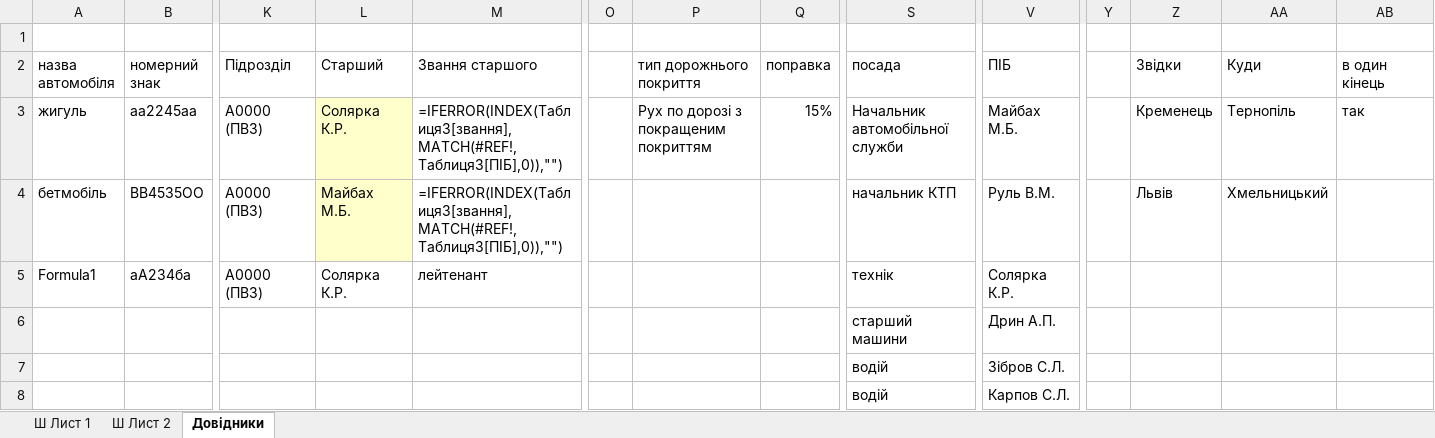
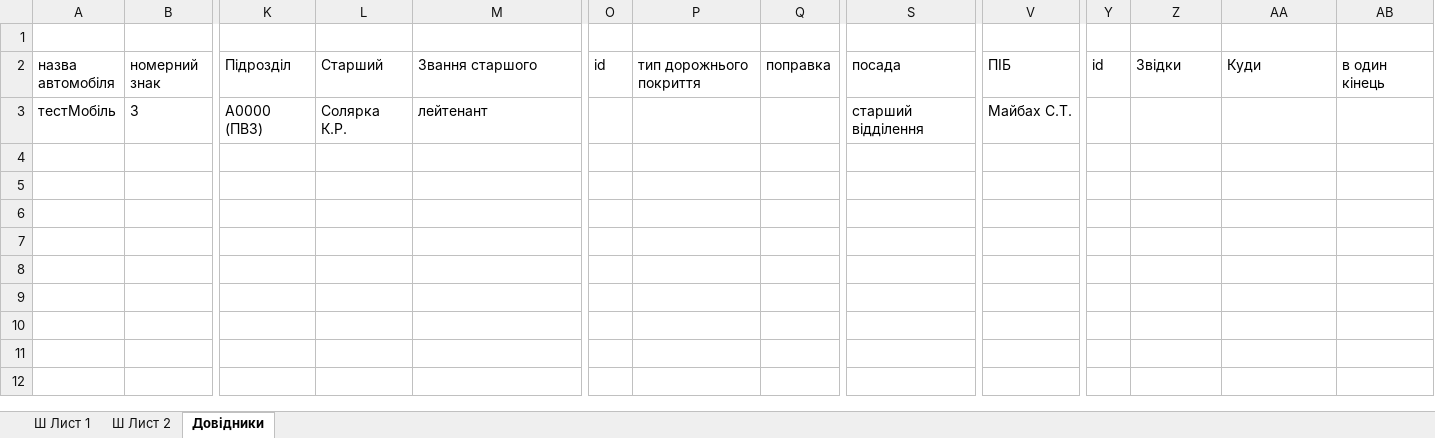
Before and after one commit to mikhail2574/project-road-map, an Excel workbook: src/backend/fileStorage/excel/roadXS.xlsx, sheet Довідники, drawn as a sheet; only a part is shown, gaps mark what is left out; values as stored, in another font and other column widths than the file's, no borders; formulas without a stored value are shown as written; table styles not drawn; removed rows and columns are numbered as before the commit, all else as after; rows hold the shown columns only; the diff names each change by its address in the sheet, - before the commit and + after, or states it on an @@ line.

```diff
--- a/src/backend/fileStorage/excel/roadXS.xlsx (sheet Довідники)
+++ b/src/backend/fileStorage/excel/roadXS.xlsx (sheet Довідники)
-O2: (empty)
+O2: id
-Y2: (empty)
+Y2: id
-row 3: жигуль | аа2245аа | А0000 (ПВЗ) | Солярка К.Р. | =IFERROR(INDEX(Таблиця3[звання],MATCH(#REF!,Таблиця3[ПІБ],0)),"") |  | Рух по дорозі з покращеним покриттям | 15% | Начальник автомобільної служби | Майбах М.Б. |  | Кременець | Тернопіль | так
-row 4: бетмобіль | ВВ4535ОО | А0000 (ПВЗ) | Майбах М.Б. | =IFERROR(INDEX(Таблиця3[звання],MATCH(#REF!,Таблиця3[ПІБ],0)),"") |  |  |  | начальник КТП | Руль В.М. |  | Львів | Хмельницький
-row 5: Formula1 | аА234ба | А0000 (ПВЗ) | Солярка К.Р. | лейтенант |  |  |  | технік | Солярка К.Р.
-row 6:  |  |  |  |  |  |  |  | старший машини | Дрин А.П.
-row 7:  |  |  |  |  |  |  |  | водій | Зібров С.Л.
-row 8:  |  |  |  |  |  |  |  | водій | Карпов С.Л.
+row 3: тестМобіль | 3 | А0000 (ПВЗ) | Солярка К.Р. | лейтенант |  |  |  | старший відділення | Майбах С.Т.
```
Also changed, not shown: sheet Ш Лист 1, sheet Ш Лист 2, src/backend/fileStorage/exampleExcel.xlsm, 15 other files.
